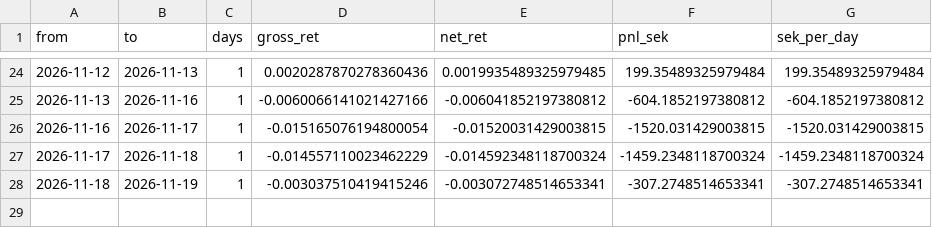
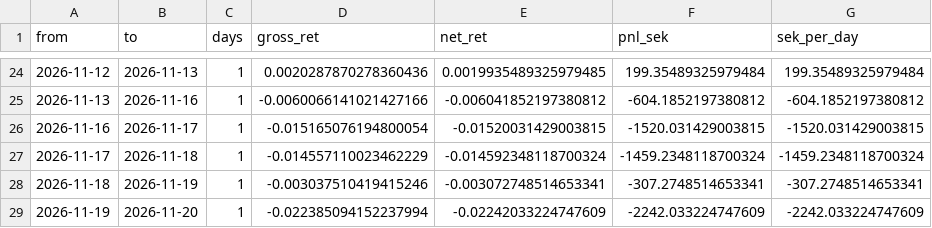
Before and after one commit to akhilsplendid/crossbring, a CSV file: crossbring-quant-research/journal/paper_pnl.csv, drawn as a sheet; only a part is shown, gaps mark what is left out; the diff names each change by its address in the sheet, - before the commit and + after, or states it on an @@ line.

```diff
--- a/crossbring-quant-research/journal/paper_pnl.csv
+++ b/crossbring-quant-research/journal/paper_pnl.csv
+row 29: 2026-11-19 | 2026-11-20 | 1 | -0.022385094152237994 | -0.02242033224747609 | -2242.033224747609 | -2242.033224747609
```
Also changed, not shown: crossbring-quant-research/journal/targets.csv, 1 other file.
